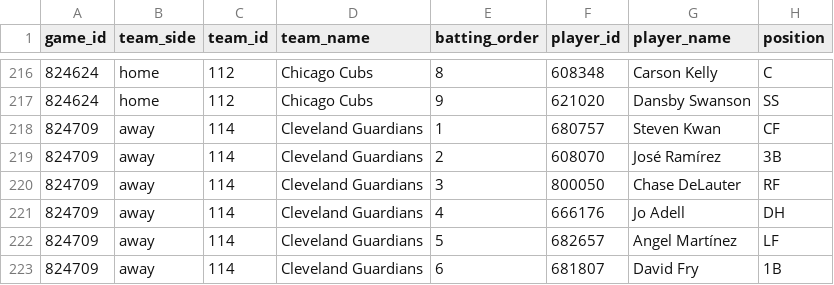
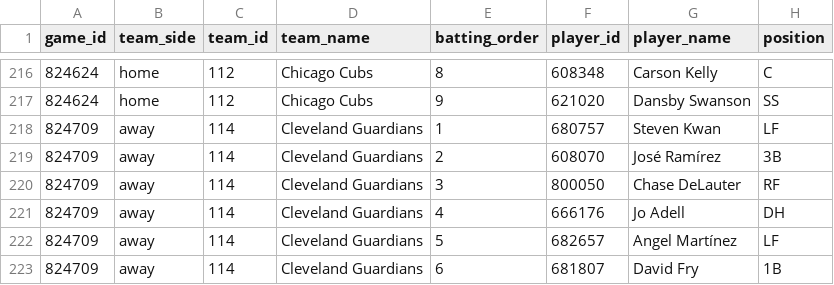
Before and after one commit to tjohnschultz/thesabrhood, a CSV file: data/derived/daily-batting-orders.csv, drawn as a sheet; only a part is shown, gaps mark what is left out.

```diff
--- a/data/derived/daily-batting-orders.csv
+++ b/data/derived/daily-batting-orders.csv
@@ -217,3 +217,3 @@
 "824624","home","112","Chicago Cubs",9,"621020","Dansby Swanson","SS"
-"824709","away","114","Cleveland Guardians",1,"680757","Steven Kwan","CF"
+"824709","away","114","Cleveland Guardians",1,"680757","Steven Kwan","LF"
 "824709","away","114","Cleveland Guardians",2,"608070","José Ramírez","3B"
```
Also changed, not shown: data/derived/daily-game-inputs.csv, data/derived/daily-matchup-event-model-card.csv, 27 other files.
